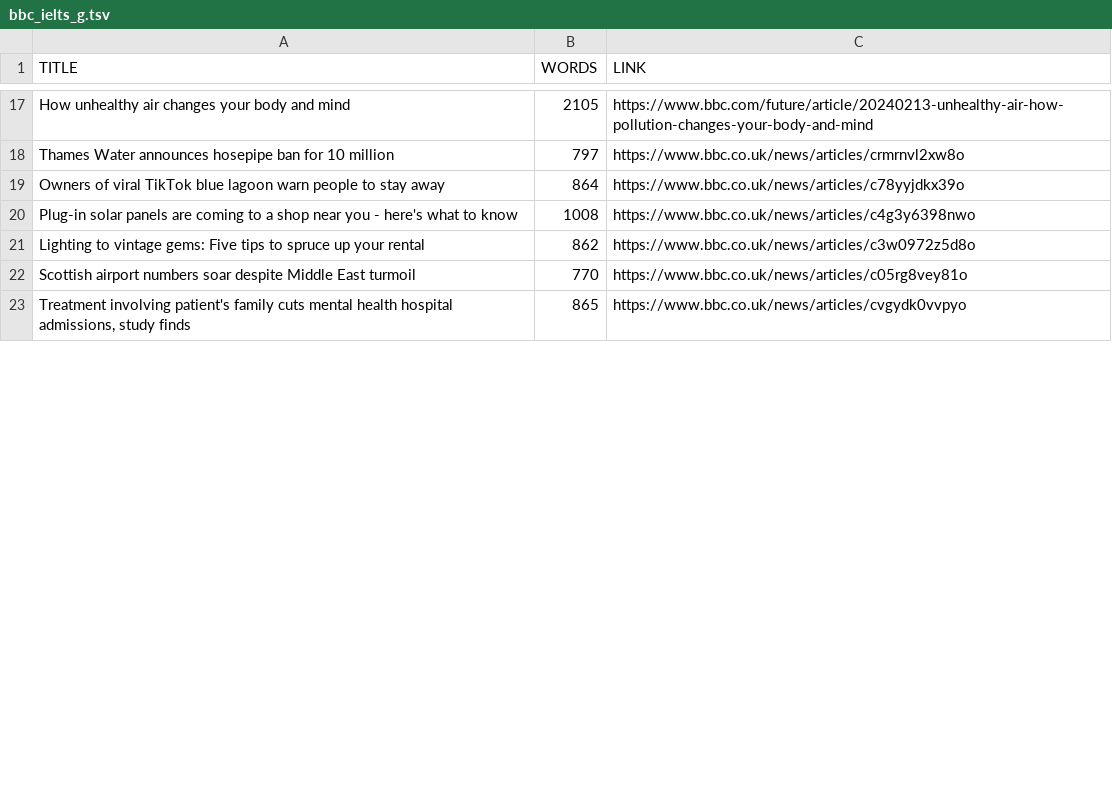
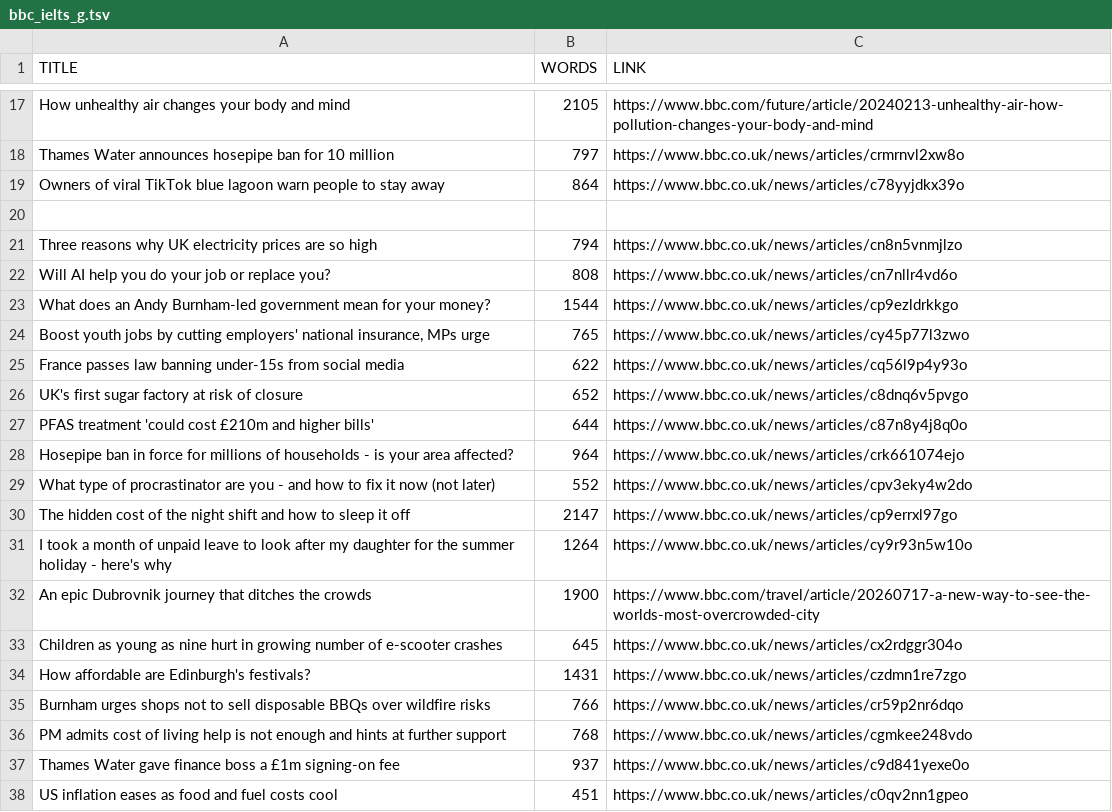
Before and after one commit to zcs19871221/leaning-english-ai, a TSV file: output/bbc_ielts_g.tsv, drawn as a sheet; only a part is shown, gaps mark what is left out; the shorter side is filled out with more unchanged rows; the diff covers the shown part only.

```diff
--- a/output/bbc_ielts_g.tsv
+++ b/output/bbc_ielts_g.tsv
@@ -19,3 +19,20 @@ Thames Water announces hosepipe ban for 10 million	797	https://www.bbc.co.uk/new
 Owners of viral TikTok blue lagoon warn people to stay away	864	https://www.bbc.co.uk/news/articles/c78yyjdkx39o
-Plug-in solar panels are coming to a shop near you - here's what to know	1008	https://www.bbc.co.uk/news/articles/c4g3y6398nwo
-Lighting to vintage gems: Five tips to spruce up your rental	862	https://www.bbc.co.uk/news/articles/c3w0972z5d8o
+
+Three reasons why UK electricity prices are so high	794	https://www.bbc.co.uk/news/articles/cn8n5vnmjlzo
+Will AI help you do your job or replace you?	808	https://www.bbc.co.uk/news/articles/cn7nllr4vd6o
+What does an Andy Burnham-led government mean for your money?	1544	https://www.bbc.co.uk/news/articles/cp9ezldrkkgo
+Boost youth jobs by cutting employers' national insurance, MPs urge	765	https://www.bbc.co.uk/news/articles/cy45p77l3zwo
+France passes law banning under-15s from social media	622	https://www.bbc.co.uk/news/articles/cq56l9p4y93o
+UK's first sugar factory at risk of closure	652	https://www.bbc.co.uk/news/articles/c8dnq6v5pvgo
+PFAS treatment 'could cost £210m and higher bills'	644	https://www.bbc.co.uk/news/articles/c87n8y4j8q0o
+Hosepipe ban in force for millions of households - is your area affected?	964	https://www.bbc.co.uk/news/articles/crk661074ejo
+What type of procrastinator are you - and how to fix it now (not later)	552	https://www.bbc.co.uk/news/articles/cpv3eky4w2do
+The hidden cost of the night shift and how to sleep it off	2147	https://www.bbc.co.uk/news/articles/cp9errxl97go
+I took a month of unpaid leave to look after my daughter for the summer holiday - here's why	1264	https://www.bbc.co.uk/news/articles/cy9r93n5w10o
+An epic Dubrovnik journey that ditches the crowds	1900	https://www.bbc.com/travel/article/20260717-a-new-way-to-see-the-worlds-most-overcrowded-city
+Children as young as nine hurt in growing number of e-scooter crashes	645	https://www.bbc.co.uk/news/articles/cx2rdggr304o
+How affordable are Edinburgh's festivals?	1431	https://www.bbc.co.uk/news/articles/czdmn1re7zgo
+Burnham urges shops not to sell disposable BBQs over wildfire risks	766	https://www.bbc.co.uk/news/articles/cr59p2nr6dqo
+PM admits cost of living help is not enough and hints at further support	768	https://www.bbc.co.uk/news/articles/cgmkee248vdo
+Thames Water gave finance boss a £1m signing-on fee	937	https://www.bbc.co.uk/news/articles/c9d841yexe0o
+US inflation eases as food and fuel costs cool	451	https://www.bbc.co.uk/news/articles/c0qv2nn1gpeo
```
Also changed, not shown: 16 added rows, 1 removed row and 2 moved rows elsewhere in this file, 3 other files.
